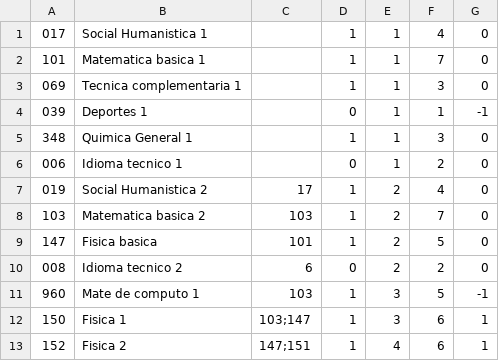
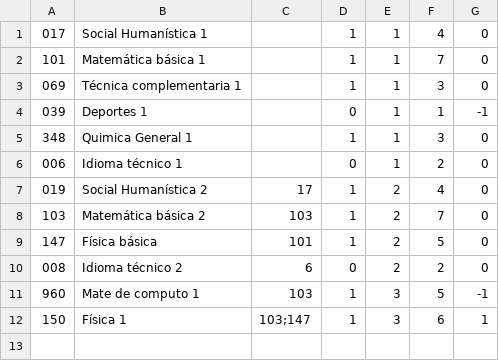
Before and after one commit to AlvaroG13191704/LFP_PRACTICA_1, a CSV file: helpers/ejemplo_PDF.csv, drawn as a sheet.

```diff
--- a/helpers/ejemplo_PDF.csv
+++ b/helpers/ejemplo_PDF.csv
@@ -1,13 +1,12 @@
-017,Social Humanistica 1,,1,1,4,0
-101,Matematica basica 1,,1,1,7,0
-069,Tecnica complementaria 1,,1,1,3,0
+017,Social Humanística 1,,1,1,4,0
+101,Matemática básica 1,,1,1,7,0
+069,Técnica complementaria 1,,1,1,3,0
 039,Deportes 1,,0,1,1,-1
 348,Quimica General 1,,1,1,3,0
-006,Idioma tecnico 1,,0,1,2,0
-019,Social Humanistica 2,17,1,2,4,0
-103,Matematica basica 2,103,1,2,7,0
-147,Fisica basica,101,1,2,5,0
-008,Idioma tecnico 2,6,0,2,2,0
+006,Idioma técnico 1,,0,1,2,0
+019,Social Humanística 2,17,1,2,4,0
+103,Matemática básica 2,103,1,2,7,0
+147,Física básica,101,1,2,5,0
+008,Idioma técnico 2,6,0,2,2,0
 960,Mate de computo 1,103,1,3,5,-1
-150,Fisica 1,103;147,1,3,6,1
-152,Fisica 2,147;151,1,4,6,1
+150,Física 1,103;147,1,3,6,1
```
Also changed, not shown: 4 other files.
